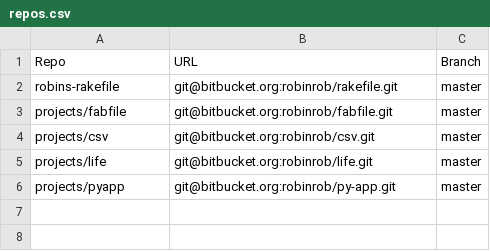
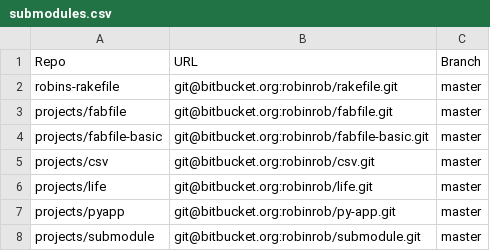
Before and after one commit to robinrob/python, a CSV file: submodules.csv (was repos.csv), drawn as a sheet.

```diff
--- a/repos.csv
+++ b/submodules.csv
@@ -3,2 +3,3 @@ robins-rakefile,git@bitbucket.org:robinrob/rakefile.git,master
 projects/fabfile,git@bitbucket.org:robinrob/fabfile.git,master
+projects/fabfile-basic,git@bitbucket.org:robinrob/fabfile-basic.git,master
 projects/csv,git@bitbucket.org:robinrob/csv.git,master
@@ -6 +7,2 @@ projects/life,git@bitbucket.org:robinrob/life.git,master
 projects/pyapp,git@bitbucket.org:robinrob/py-app.git,master
+projects/submodule,git@bitbucket.org:robinrob/submodule.git,master
```
Also changed, not shown: 8 other files.
